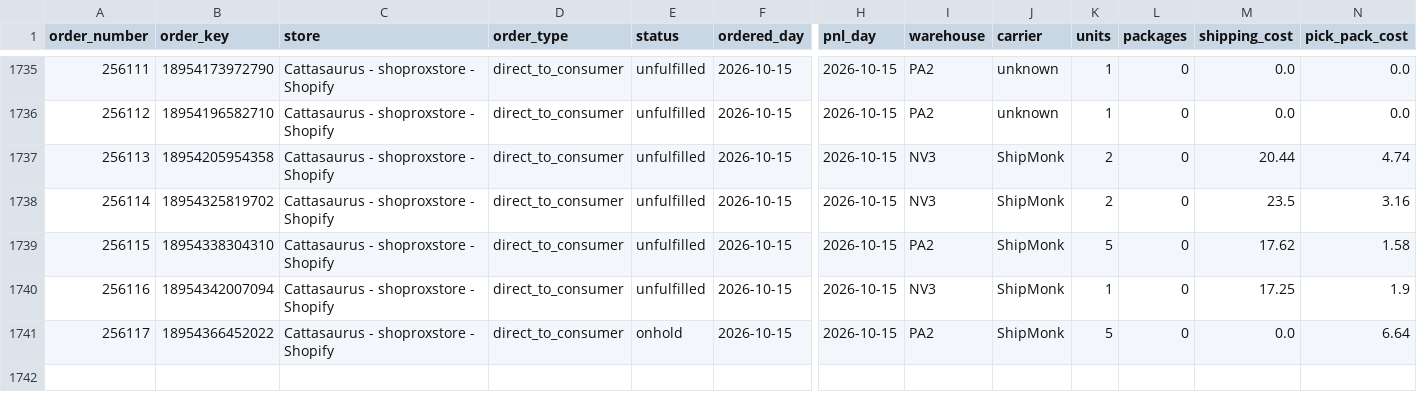
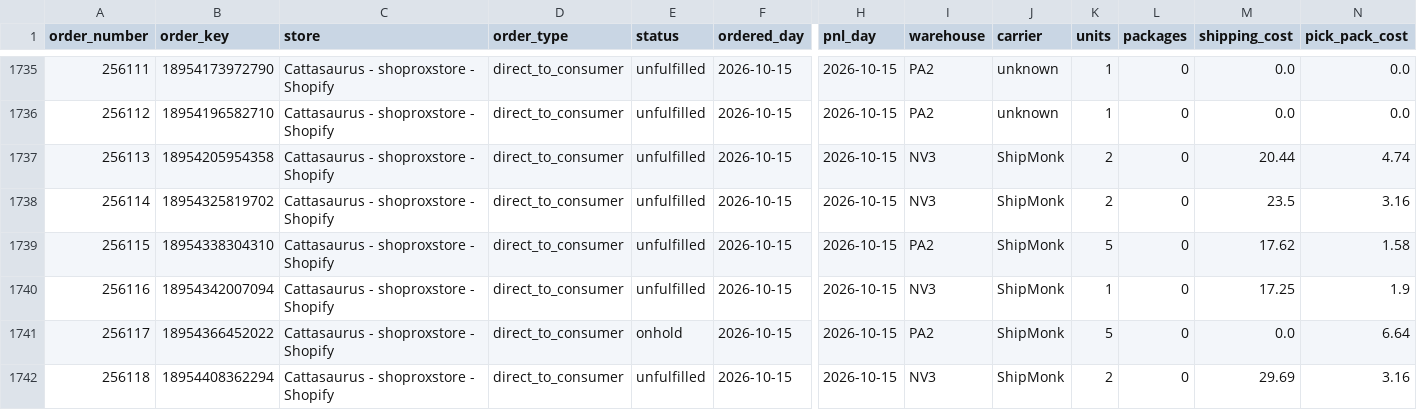
Before and after one commit to taitran-star/ctu-fin-sync-8x2k, a CSV file: data/shipmonk_orders/2026-10.csv, drawn as a sheet; only a part is shown, gaps mark what is left out; rows hold the shown columns only; the diff names each change by its address in the sheet, - before the commit and + after, or states it on an @@ line.

```diff
--- a/data/shipmonk_orders/2026-10.csv
+++ b/data/shipmonk_orders/2026-10.csv
+row 1742: 256118 | 18954408362294 | Cattasaurus - shoproxstore - Shopify | direct_to_consumer | unfulfilled | 2026-10-15 | 2026-10-15 | NV3 | ShipMonk | 2 | 0 | 29.69 | 3.16
```
Also changed, not shown: 1 other file.
